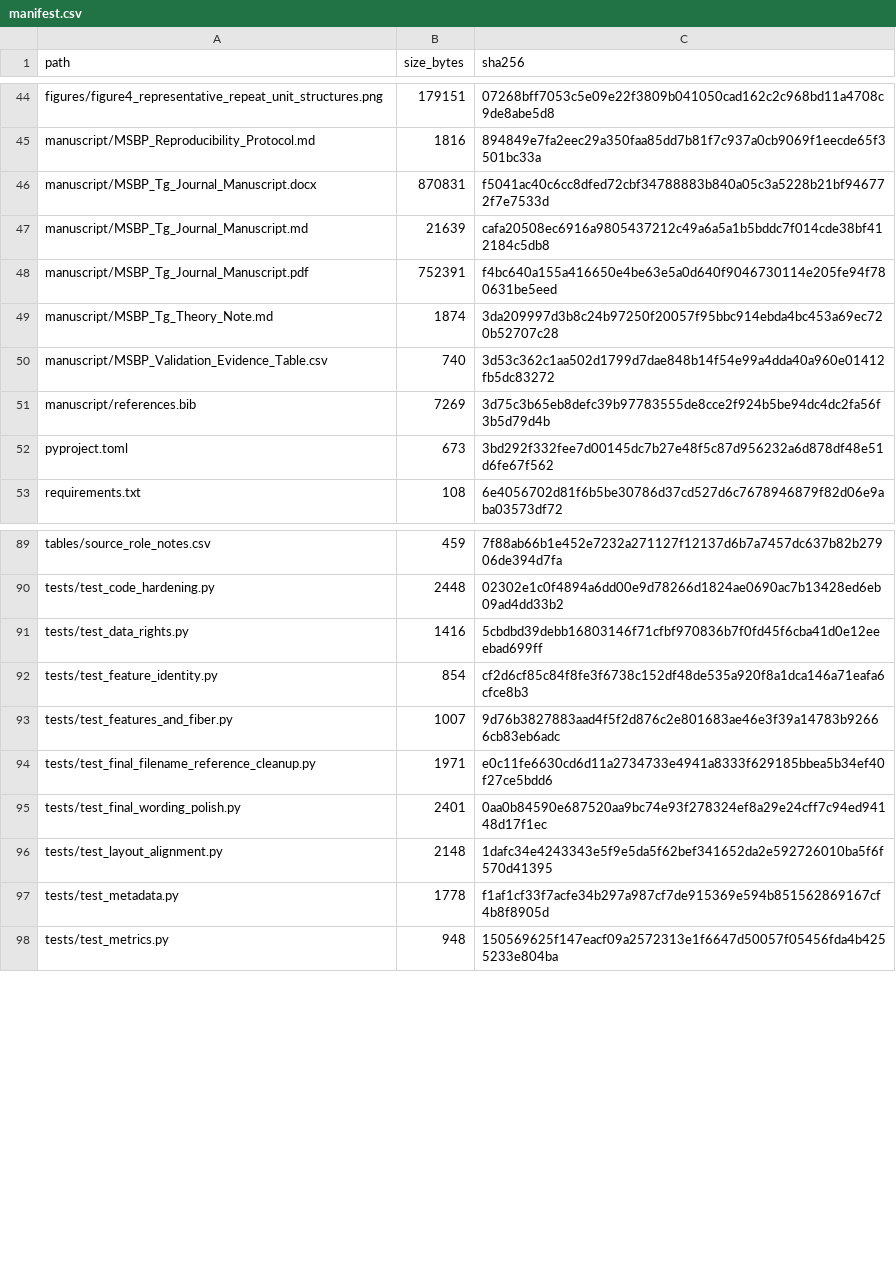
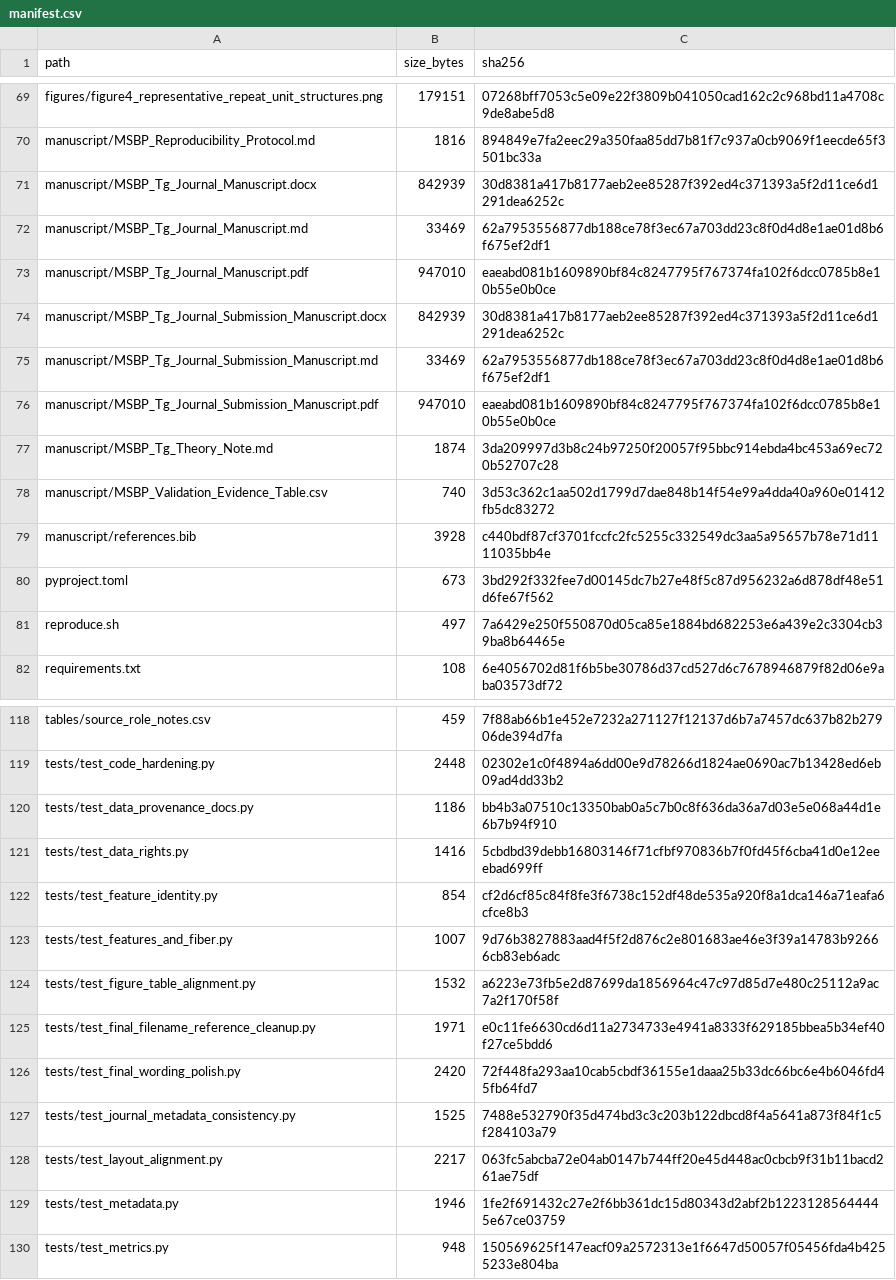
Before and after one commit to htetkokokonaing-dev/msbp-tg, a CSV file: data/manifest.csv, drawn as a sheet; only a part is shown, gaps mark what is left out; the diff covers the shown part only.

Commit message:
Update repository to journal-submission-ready state

```diff
--- a/data/manifest.csv
+++ b/data/manifest.csv
@@ -45,9 +70,13 @@ figures/figure4_representative_repeat_unit_structures.png,179151,07268bff7053c5e
 manuscript/MSBP_Reproducibility_Protocol.md,1816,894849e7fa2eec29a350faa85dd7b81f7c937a0cb9069f1eecde65f3501bc33a
-manuscript/MSBP_Tg_Journal_Manuscript.docx,870831,f5041ac40c6cc8dfed72cbf34788883b840a05c3a5228b21bf946772f7e7533d
-manuscript/MSBP_Tg_Journal_Manuscript.md,21639,cafa20508ec6916a9805437212c49a6a5a1b5bddc7f014cde38bf412184c5db8
-manuscript/MSBP_Tg_Journal_Manuscript.pdf,752391,f4bc640a155a416650e4be63e5a0d640f9046730114e205fe94f780631be5eed
+manuscript/MSBP_Tg_Journal_Manuscript.docx,842939,30d8381a417b8177aeb2ee85287f392ed4c371393a5f2d11ce6d1291dea6252c
+manuscript/MSBP_Tg_Journal_Manuscript.md,33469,62a7953556877db188ce78f3ec67a703dd23c8f0d4d8e1ae01d8b6f675ef2df1
+manuscript/MSBP_Tg_Journal_Manuscript.pdf,947010,eaeabd081b1609890bf84c8247795f767374fa102f6dcc0785b8e10b55e0b0ce
+manuscript/MSBP_Tg_Journal_Submission_Manuscript.docx,842939,30d8381a417b8177aeb2ee85287f392ed4c371393a5f2d11ce6d1291dea6252c
+manuscript/MSBP_Tg_Journal_Submission_Manuscript.md,33469,62a7953556877db188ce78f3ec67a703dd23c8f0d4d8e1ae01d8b6f675ef2df1
+manuscript/MSBP_Tg_Journal_Submission_Manuscript.pdf,947010,eaeabd081b1609890bf84c8247795f767374fa102f6dcc0785b8e10b55e0b0ce
 manuscript/MSBP_Tg_Theory_Note.md,1874,3da209997d3b8c24b97250f20057f95bbc914ebda4bc453a69ec720b52707c28
 manuscript/MSBP_Validation_Evidence_Table.csv,740,3d53c362c1aa502d1799d7dae848b14f54e99a4dda40a960e01412fb5dc83272
-manuscript/references.bib,7269,3d75c3b65eb8defc39b97783555de8cce2f924b5be94dc4dc2fa56f3b5d79d4b
+manuscript/references.bib,3928,c440bdf87cf3701fccfc2fc5255c332549dc3aa5a95657b78e71d1111035bb4e
 pyproject.toml,673,3bd292f332fee7d00145dc7b27e48f5c87d956232a6d878df48e51d6fe67f562
+reproduce.sh,497,7a6429e250f550870d05ca85e1884bd682253e6a439e2c3304cb39ba8b64465e
 requirements.txt,108,6e4056702d81f6b5be30786d37cd527d6c7678946879f82d06e9aba03573df72
@@ -90,2 +119,3 @@ tables/source_role_notes.csv,459,7f88ab66b1e452e7232a271127f12137d6b7a7457dc637b
 tests/test_code_hardening.py,2448,02302e1c0f4894a6dd00e9d78266d1824ae0690ac7b13428ed6eb09ad4dd33b2
+tests/test_data_provenance_docs.py,1186,bb4b3a07510c13350bab0a5c7b0c8f636da36a7d03e5e068a44d1e6b7b94f910
 tests/test_data_rights.py,1416,5cbdbd39debb16803146f71cfbf970836b7f0fd45f6cba41d0e12eeebad699ff
@@ -93,6 +123,8 @@ tests/test_feature_identity.py,854,cf2d6cf85c84f8fe3f6738c152df48de535a920f8a1dc
 tests/test_features_and_fiber.py,1007,9d76b3827883aad4f5f2d876c2e801683ae46e3f39a14783b92666cb83eb6adc
+tests/test_figure_table_alignment.py,1532,a6223e73fb5e2d87699da1856964c47c97d85d7e480c25112a9ac7a2f170f58f
 tests/test_final_filename_reference_cleanup.py,1971,e0c11fe6630cd6d11a2734733e4941a8333f629185bbea5b34ef40f27ce5bdd6
-tests/test_final_wording_polish.py,2401,0aa0b84590e687520aa9bc74e93f278324ef8a29e24cff7c94ed94148d17f1ec
-tests/test_layout_alignment.py,2148,1dafc34e4243343e5f9e5da5f62bef341652da2e592726010ba5f6f570d41395
-tests/test_metadata.py,1778,f1af1cf33f7acfe34b297a987cf7de915369e594b851562869167cf4b8f8905d
+tests/test_final_wording_polish.py,2420,72f448fa293aa10cab5cbdf36155e1daaa25b33dc66bc6e4b6046fd45fb64fd7
+tests/test_journal_metadata_consistency.py,1525,7488e532790f35d474bd3c3c203b122dbcd8f4a5641a873f84f1c5f284103a79
+tests/test_layout_alignment.py,2217,063fc5abcba72e04ab0147b744ff20e45d448ac0cbcb9f31b11bacd261ae75df
+tests/test_metadata.py,1946,1fe2f691432c27e2f6bb361dc15d80343d2abf2b12231285644445e67ce03759
 tests/test_metrics.py,948,150569625f147eacf09a2572313e1f6647d50057f05456fda4b4255233e804ba
```
Also changed, not shown: 26 added rows, 1 removed row and 38 edited cells elsewhere in this file, 55 other files.
